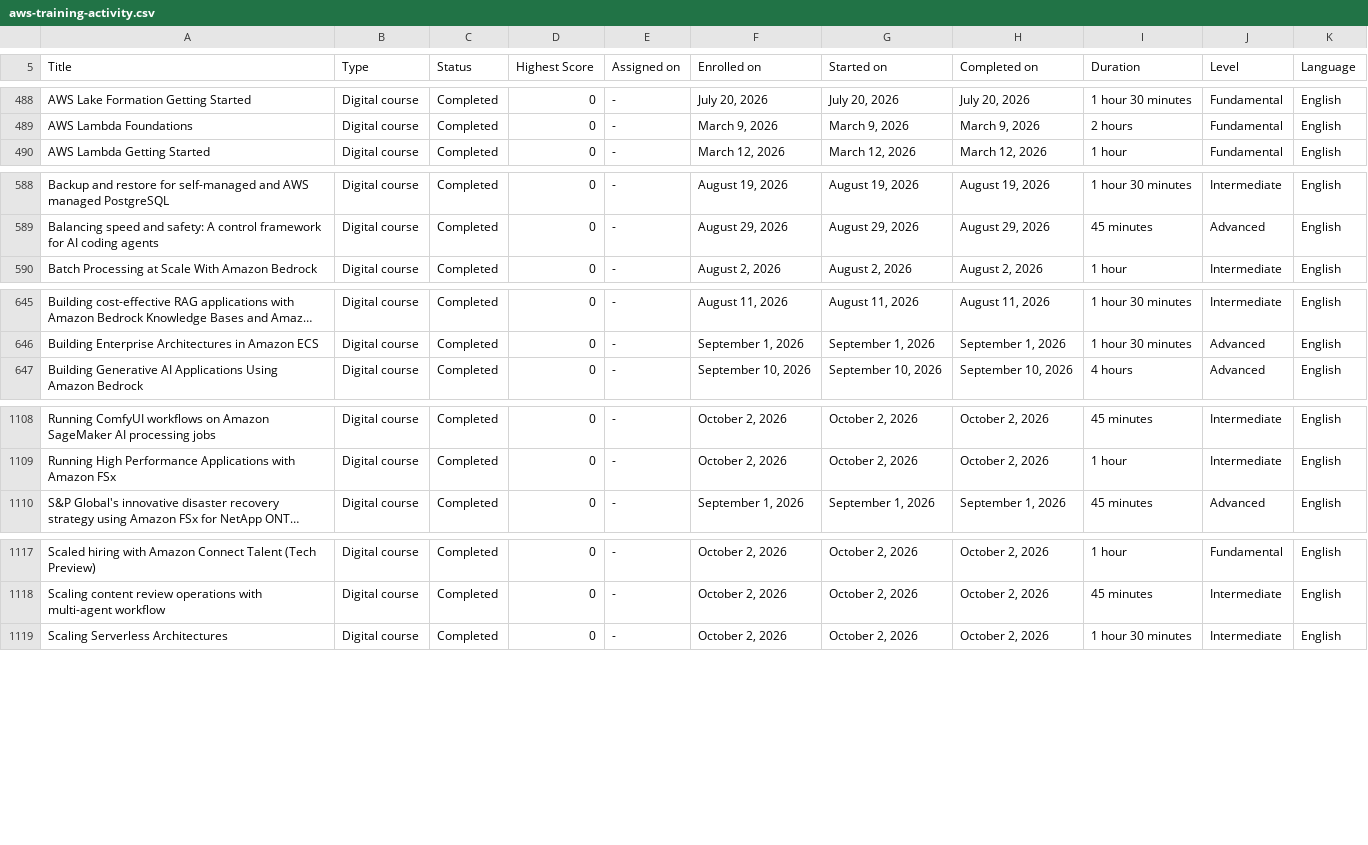
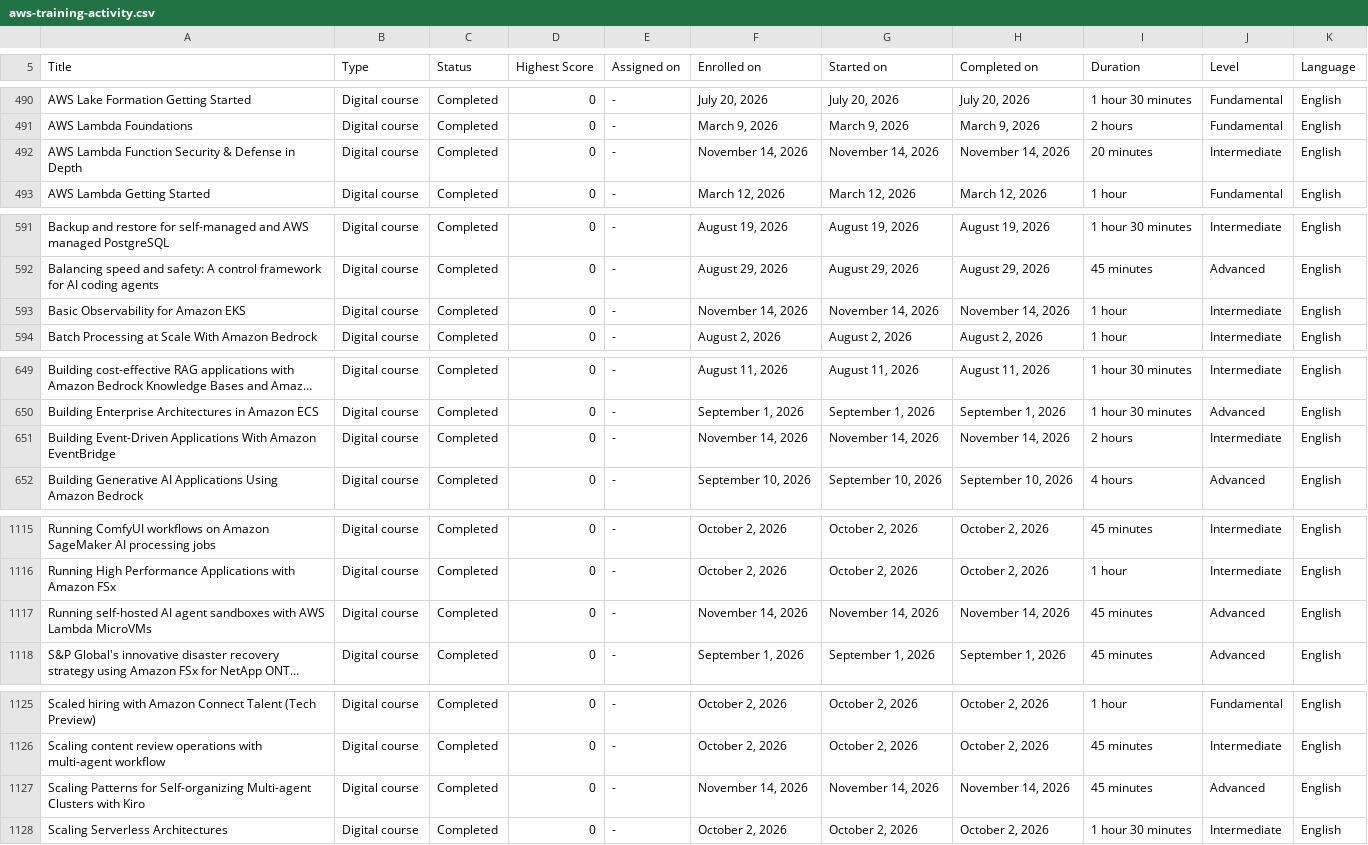
Before and after one commit to VojislavMiloradovic/my-credentials, a CSV file: data/aws-training-activity.csv, drawn as a sheet; only a part is shown, gaps mark what is left out; long unchanged cells end in …; the diff covers the shown part only; the diff names each change by its address in the sheet, - before the commit and + after, or states it on an @@ line.

```diff
--- a/data/aws-training-activity.csv
+++ b/data/aws-training-activity.csv
+row 492: AWS Lambda Function Security & Defense in Depth | Digital course | Completed | 0 | - | November 14, 2026 | November 14, 2026 | November 14, 2026 | 20 minutes | Intermediate | English
+row 593: Basic Observability for Amazon EKS | Digital course | Completed | 0 | - | November 14, 2026 | November 14, 2026 | November 14, 2026 | 1 hour | Intermediate | English
+row 651: Building Event-Driven Applications With Amazon EventBridge | Digital course | Completed | 0 | - | November 14, 2026 | November 14, 2026 | November 14, 2026 | 2 hours | Intermediate | English
+row 1117: Running self-hosted AI agent sandboxes with AWS Lambda MicroVMs | Digital course | Completed | 0 | - | November 14, 2026 | November 14, 2026 | November 14, 2026 | 45 minutes | Advanced | English
+row 1127: Scaling Patterns for Self-organizing Multi-agent Clusters with Kiro | Digital course | Completed | 0 | - | November 14, 2026 | November 14, 2026 | November 14, 2026 | 45 minutes | Advanced | English
```
Also changed, not shown: 8 added rows, 3 removed rows and 1 edited cell elsewhere in this file.
